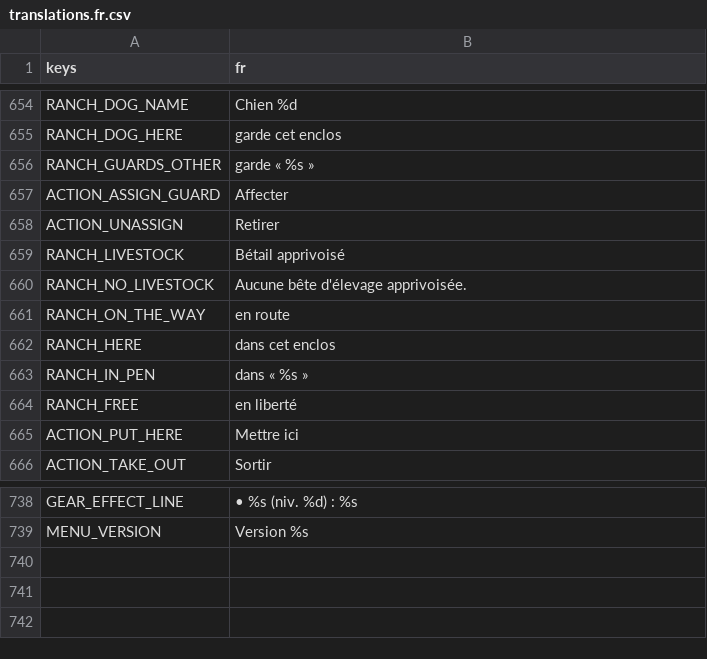
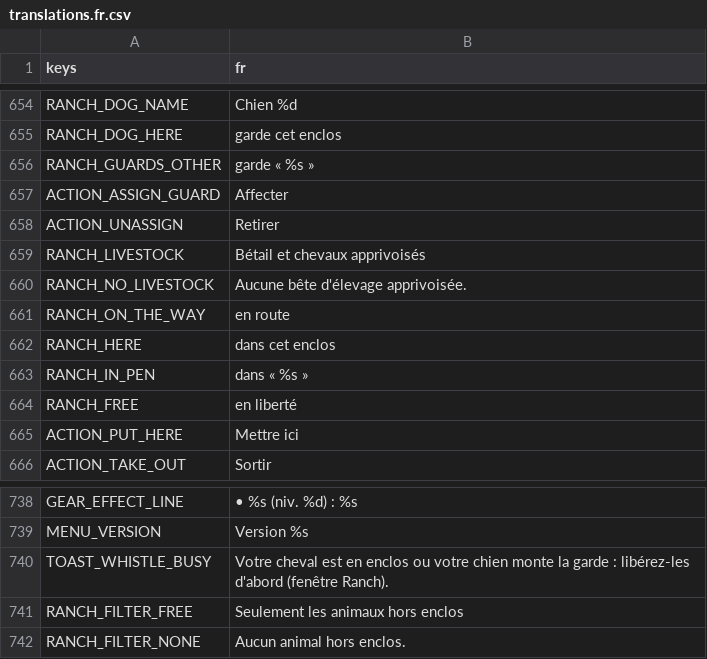
Before and after one commit to CharlieG42/ZimutAdventure, a CSV file: locales/translations.fr.csv, drawn as a sheet; only a part is shown, gaps mark what is left out.

```diff
--- a/locales/translations.fr.csv
+++ b/locales/translations.fr.csv
@@ -658,3 +658,3 @@ ACTION_ASSIGN_GUARD,Affecter
 ACTION_UNASSIGN,Retirer
-RANCH_LIVESTOCK,Bétail apprivoisé
+RANCH_LIVESTOCK,Bétail et chevaux apprivoisés
 RANCH_NO_LIVESTOCK,Aucune bête d'élevage apprivoisée.
@@ -739 +739,4 @@ GEAR_EFFECT_LINE,"• %s (niv. %d) : %s"
 MENU_VERSION,Version %s
+TOAST_WHISTLE_BUSY,"Votre cheval est en enclos ou votre chien monte la garde : libérez-les d'abord (fenêtre Ranch)."
+RANCH_FILTER_FREE,Seulement les animaux hors enclos
+RANCH_FILTER_NONE,Aucun animal hors enclos.
```
Also changed, not shown: locales/translations.en.csv, 7 other files.
